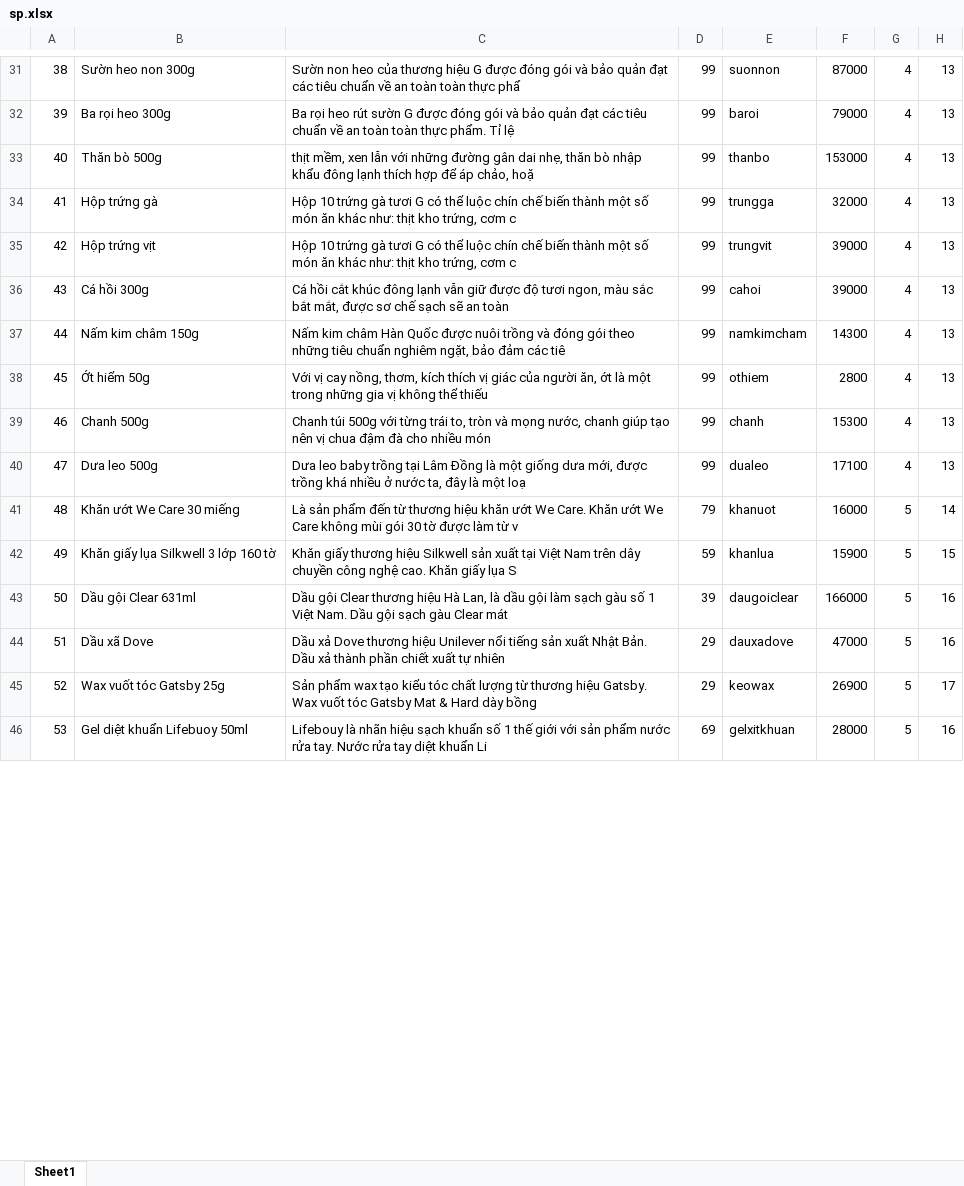
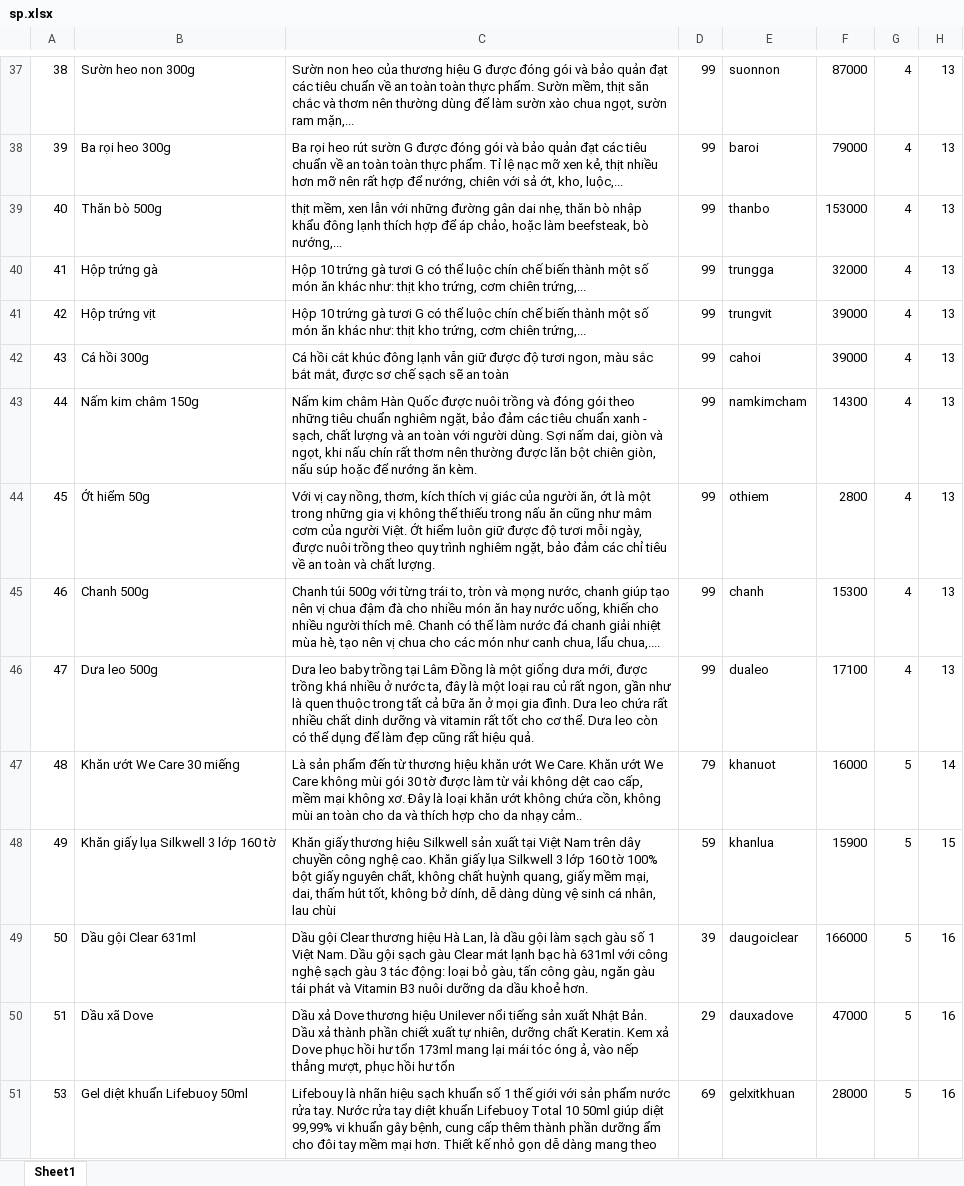
Before and after one commit to huykhaduy/QuanLySieuThiMini, an Excel workbook: src/main/java/DAL/Exel/sp.xlsx, sheet Sheet1, drawn as a sheet; only a part is shown, gaps mark what is left out; values as stored, in another font and other column widths than the file's, no borders; removed rows and columns are numbered as before the commit, all else as after; the diff covers the shown part only; the diff names each change by its address in the sheet, - before the commit and + after, or states it on an @@ line.

```diff
--- a/src/main/java/DAL/Exel/sp.xlsx (sheet Sheet1)
+++ b/src/main/java/DAL/Exel/sp.xlsx (sheet Sheet1)
-C37: …toàn thực phẩ
+C37: …toàn thực phẩm. Sườn mềm, thịt săn chắc và thơm nên thường dùng để làm sườn xào chua ngọt, sườn ram mặn,...
-C38: …Tỉ lệ
+C38: …Tỉ lệ nạc mỡ xen kẻ, thịt nhiều hơn mỡ nên rất hợp để nướng, chiên với sả ớt, kho, luộc,...
-C39: …áp chảo, hoặ
+C39: …áp chảo, hoặc làm beefsteak, bò nướng,...
-C40:C41: …trứng, cơm c
+C40:C41: …trứng, cơm chiên trứng,...
-C43: …đảm các tiê
+C43: …đảm các tiêu chuẩn xanh - sạch, chất lượng và an toàn với người dùng. Sợi nấm dai, giòn và ngọt, khi nấu chín rất thơm nên thường được lăn bột chiên giòn, nấu súp hoặc để nướng ăn kèm.
-C44: …thể thiếu
+C44: …thể thiếu trong nấu ăn cũng như mâm cơm của người Việt. Ớt hiểm luôn giữ được độ tươi mỗi ngày, được nuôi trồng theo quy trình nghiêm ngặt, bảo đảm các chỉ tiêu về an toàn và chất lượng.
-C45: …nhiều món
+C45: …nhiều món ăn hay nước uống, khiến cho nhiều người thích mê. Chanh có thể làm nước đá chanh giải nhiệt mùa hè, tạo nên vị chua cho các món như canh chua, lẩu chua,....
-C46: …là một loạ
+C46: …là một loại rau củ rất ngon, gần như là quen thuộc trong tất cả bữa ăn ở mọi gia đình. Dưa leo chứa rất nhiều chất dinh dưỡng và vitamin rất tốt cho cơ thể. Dưa leo còn có thể dụng để làm đẹp cũng rất hiệu quả.
-C47: …làm từ v
+C47: …làm từ vải không dệt cao cấp, mềm mại không xơ. Đây là loại khăn ướt không chứa cồn, không mùi an toàn cho da và thích hợp cho da nhạy cảm..
-C48: …giấy lụa S
+C48: …giấy lụa Silkwell 3 lớp 160 tờ 100% bột giấy nguyên chất, không chất huỳnh quang, giấy mềm mại, dai, thấm hút tốt, không bở dính, dễ dàng dùng vệ sinh cá nhân, lau chùi
-C49: …Clear mát
+C49: …Clear mát lạnh bạc hà 631ml với công nghệ sạch gàu 3 tác động: loại bỏ gàu, tấn công gàu, ngăn gàu tái phát và Vitamin B3 nuôi dưỡng da dầu khoẻ hơn.
-C50: …xuất tự nhiên
+C50: …xuất tự nhiên, dưỡng chất Keratin. Kem xả Dove phục hồi hư tổn 173ml mang lại mái tóc óng ả, vào nếp thẳng mượt, phục hồi hư tổn
-row 45: 52 | Wax vuốt tóc Gatsby 25g | Sản phẩm wax tạo kiểu tóc chất lượng từ thương hiệu Gatsby. Wax vuốt tóc Gatsby Mat & Hard dày bồng | 29 | keowax | 26900 | 5 | 17
-C51: …diệt khuẩn Li
+C51: …diệt khuẩn Lifebuoy Total 10 50ml giúp diệt 99,99% vi khuẩn gây bệnh, cung cấp thêm thành phần dưỡng ẩm cho đôi tay mềm mại hơn. Thiết kế nhỏ gọn dễ dàng mang theo
```
Also changed, not shown: 9 added rows, 8 removed rows and 36 edited cells elsewhere in this sheet, 15 other files.
